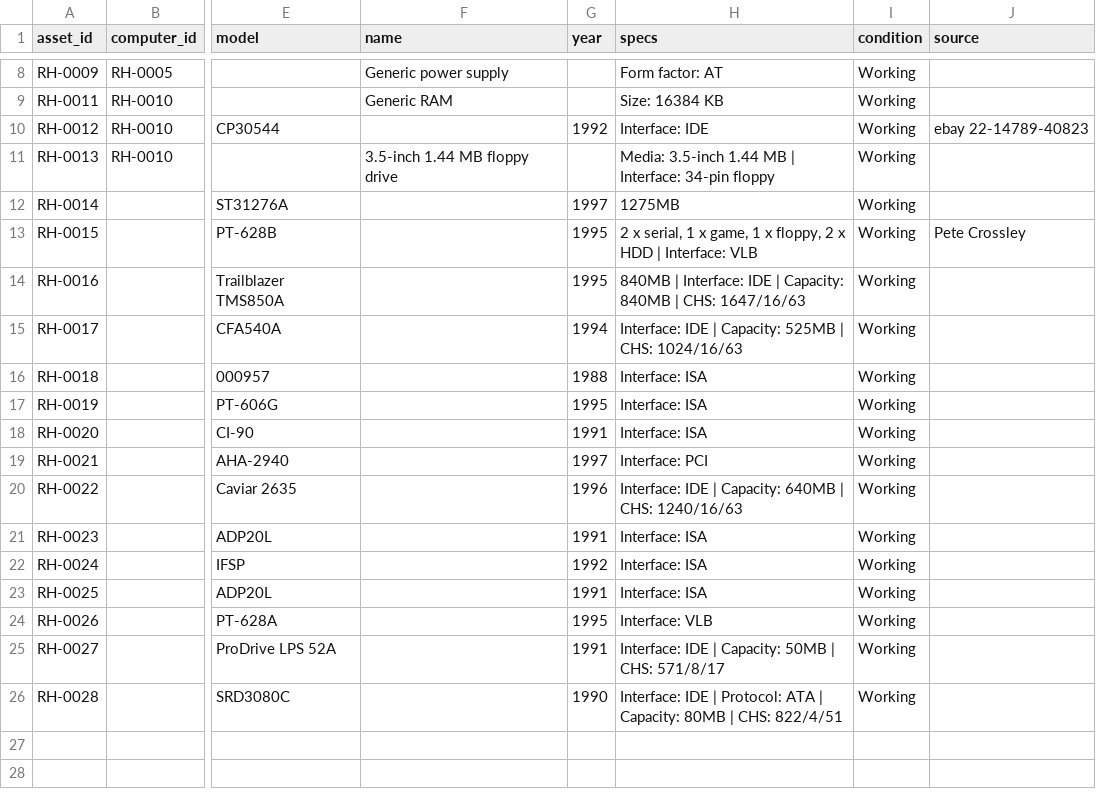
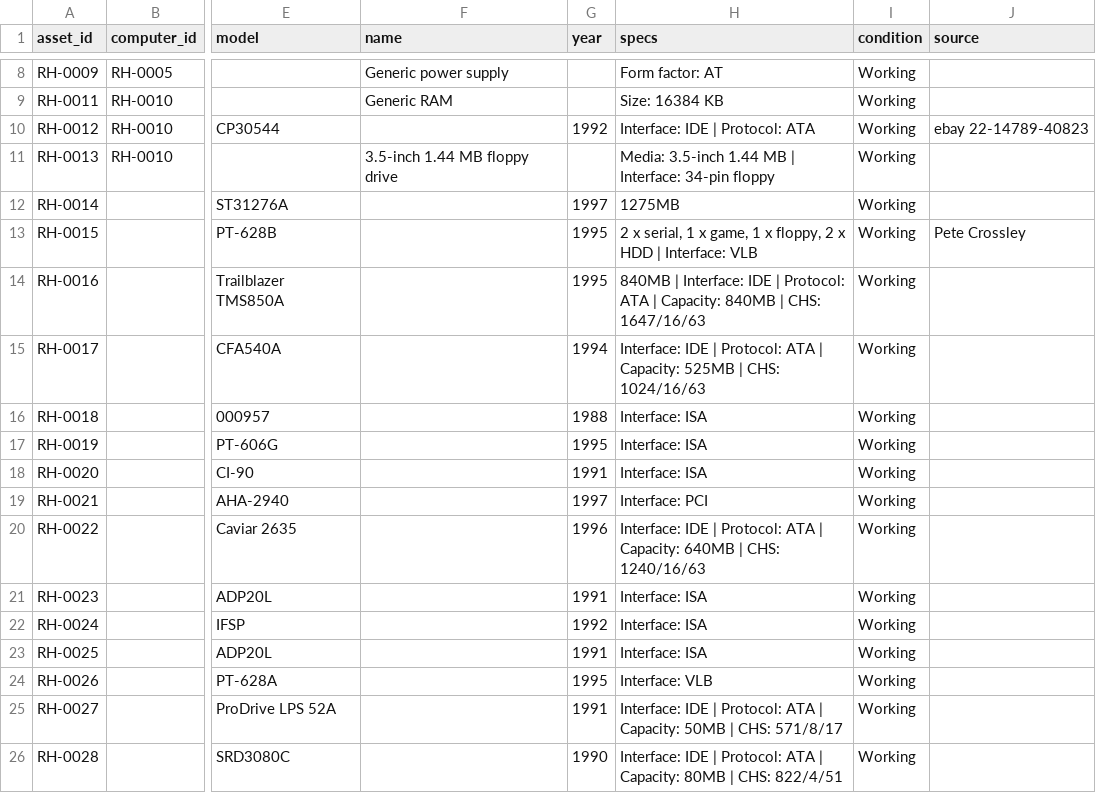
Before and after one commit to hmerrett/retro-hardware-database, a CSV file: data/parts.csv, drawn as a sheet; only a part is shown, gaps mark what is left out; the diff names each change by its address in the sheet, - before the commit and + after, or states it on an @@ line.

Commit message:
Set Protocol: ATA on all IDE storage parts (RH-0012/16/17/22/27)

```diff
--- a/data/parts.csv
+++ b/data/parts.csv
-H10 (specs): Interface: IDE
+H10 (specs): Interface: IDE | Protocol: ATA
-H14 (specs): …IDE | Capacity: 840MB…
+H14 (specs): …IDE | Protocol: ATA | Capacity: 840MB…
-H15 (specs): …IDE | Capacity: 525MB…
+H15 (specs): …IDE | Protocol: ATA | Capacity: 525MB…
-H20 (specs): …IDE | Capacity: 640MB…
+H20 (specs): …IDE | Protocol: ATA | Capacity: 640MB…
-H25 (specs): …IDE | Capacity: 50MB…
+H25 (specs): …IDE | Protocol: ATA | Capacity: 50MB…
```
